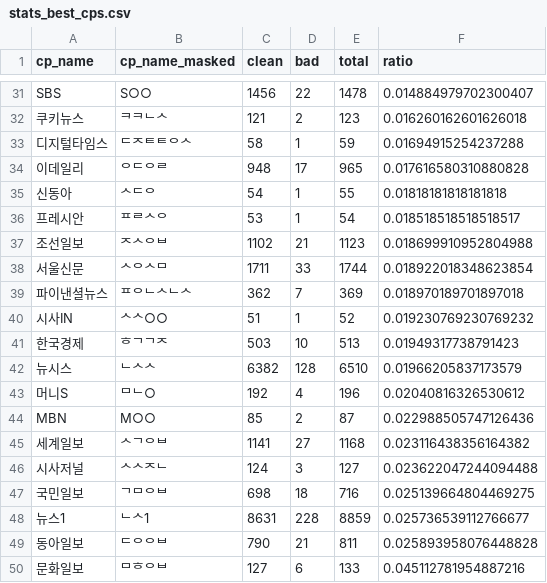
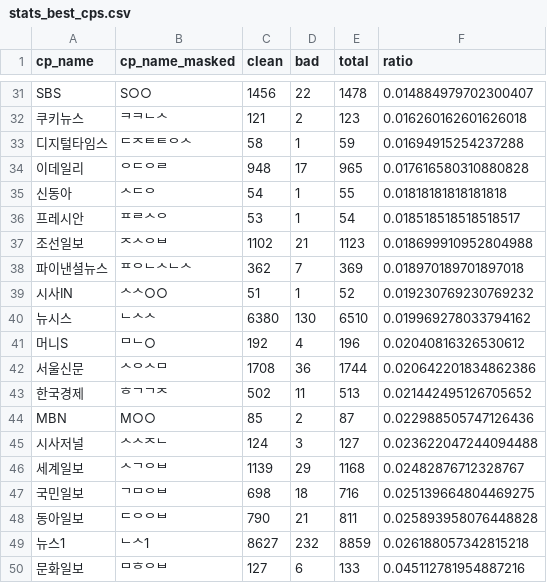
Before and after one commit to misogynyX/done-it-again, a CSV file: docs/_data/stats_best_cps.csv, drawn as a sheet; only a part is shown, gaps mark what is left out; the diff covers the shown part only.

```diff
--- a/docs/_data/stats_best_cps.csv
+++ b/docs/_data/stats_best_cps.csv
@@ -37,14 +37,14 @@ SBS,S○○,1456,22,1478,0.014884979702300407
 조선일보,ᄌᄉᄋᄇ,1102,21,1123,0.018699910952804988
-서울신문,ᄉᄋᄉᄆ,1711,33,1744,0.018922018348623854
 파이낸셜뉴스,ᄑᄋᄂᄉᄂᄉ,362,7,369,0.018970189701897018
 시사IN,ᄉᄉ○○,51,1,52,0.019230769230769232
-한국경제,ᄒᄀᄀᄌ,503,10,513,0.01949317738791423
-뉴시스,ᄂᄉᄉ,6382,128,6510,0.01966205837173579
+뉴시스,ᄂᄉᄉ,6380,130,6510,0.019969278033794162
 머니S,ᄆᄂ○,192,4,196,0.02040816326530612
+서울신문,ᄉᄋᄉᄆ,1708,36,1744,0.020642201834862386
+한국경제,ᄒᄀᄀᄌ,502,11,513,0.021442495126705652
 MBN,M○○,85,2,87,0.022988505747126436
-세계일보,ᄉᄀᄋᄇ,1141,27,1168,0.023116438356164382
 시사저널,ᄉᄉᄌᄂ,124,3,127,0.023622047244094488
+세계일보,ᄉᄀᄋᄇ,1139,29,1168,0.02482876712328767
 국민일보,ᄀᄆᄋᄇ,698,18,716,0.025139664804469275
-뉴스1,ᄂᄉ1,8631,228,8859,0.025736539112766677
 동아일보,ᄃᄋᄋᄇ,790,21,811,0.025893958076448828
+뉴스1,ᄂᄉ1,8627,232,8859,0.026188057342815218
 문화일보,ᄆᄒᄋᄇ,127,6,133,0.045112781954887216
```
Also changed, not shown: 4 added rows, 4 removed rows and 9 edited cells elsewhere in this file, docs/_data/stats_daily.csv, docs/_data/stats_freq_tags.csv, 2 other files.
